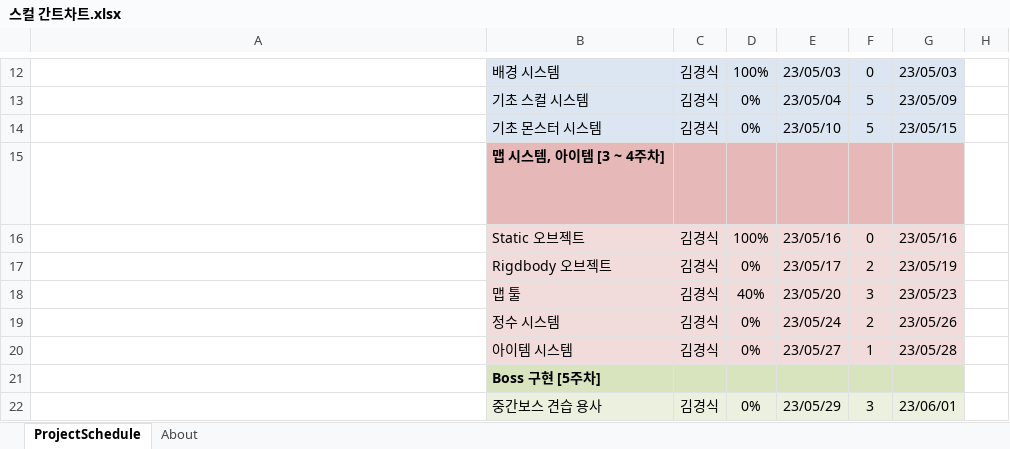
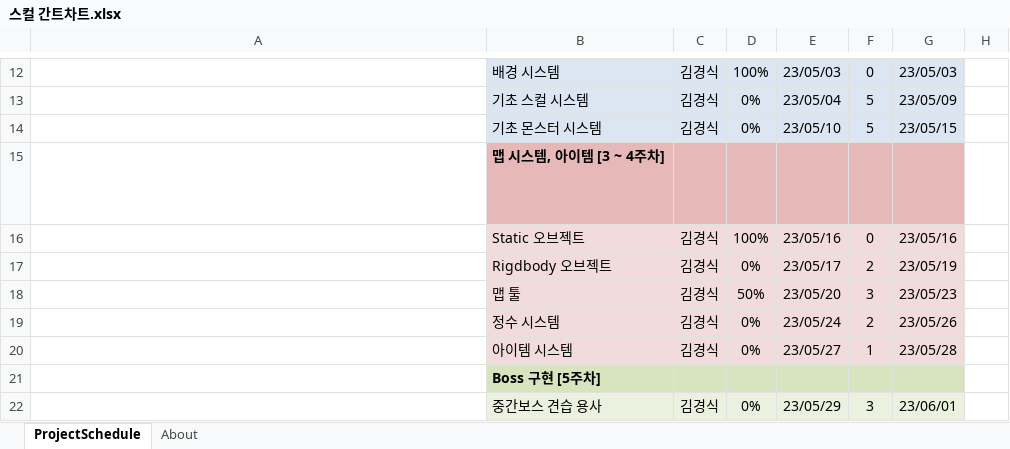
Before and after one commit to rudtlrdl96/DirecX_KKS, an Excel workbook: Project/Doc/스컬 간트차트.xlsx, sheet ProjectSchedule, drawn as a sheet; only a part is shown, gaps mark what is left out; long unchanged cells end in …; values as stored, in another font and other column widths than the file's, no borders; conditional formats not drawn; the diff names each change by its address in the sheet, - before the commit and + after, or states it on an @@ line.

Commit message:
김경식 : 간트차트 업데이트

```diff
--- a/Project/Doc/스컬 간트차트.xlsx (sheet ProjectSchedule)
+++ b/Project/Doc/스컬 간트차트.xlsx (sheet ProjectSchedule)
-D18: 40%
+D18: 50%
```
